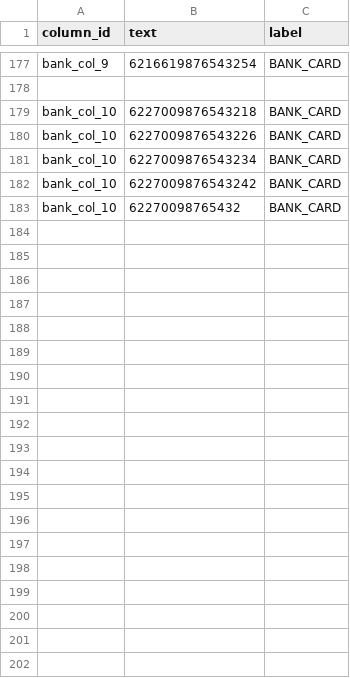
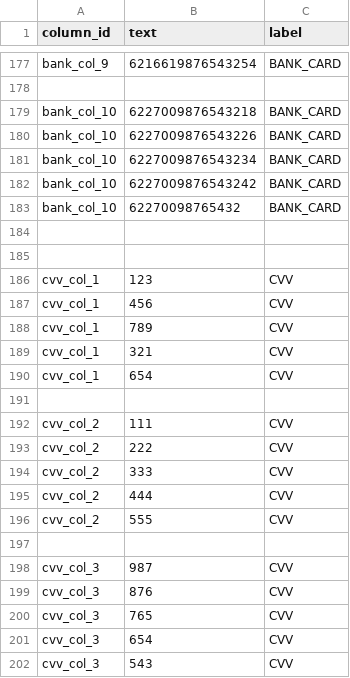
Before and after one commit to LiHengofChina/_python, a CSV file: 002.Artificial_Intelligence/002.machine_learning/workspace_002.machine_learning/day08/rklink/002/phone_id_data.csv, drawn as a sheet; only a part is shown, gaps mark what is left out; the diff covers the shown part only.

```diff
--- a/002.Artificial_Intelligence/002.machine_learning/workspace_002.machine_learning/day08/rklink/002/phone_id_data.csv
+++ b/002.Artificial_Intelligence/002.machine_learning/workspace_002.machine_learning/day08/rklink/002/phone_id_data.csv
@@ -183 +183,20 @@ bank_col_10,6227009876543242,BANK_CARD
 bank_col_10,62270098765432,BANK_CARD
+
+
+cvv_col_1,123,CVV
+cvv_col_1,456,CVV
+cvv_col_1,789,CVV
+cvv_col_1,321,CVV
+cvv_col_1,654,CVV
+
+cvv_col_2,111,CVV
+cvv_col_2,222,CVV
+cvv_col_2,333,CVV
+cvv_col_2,444,CVV
+cvv_col_2,555,CVV
+
+cvv_col_3,987,CVV
+cvv_col_3,876,CVV
+cvv_col_3,765,CVV
+cvv_col_3,654,CVV
+cvv_col_3,543,CVV
```
Also changed, not shown: 42 added rows elsewhere in this file, 1 other file.
